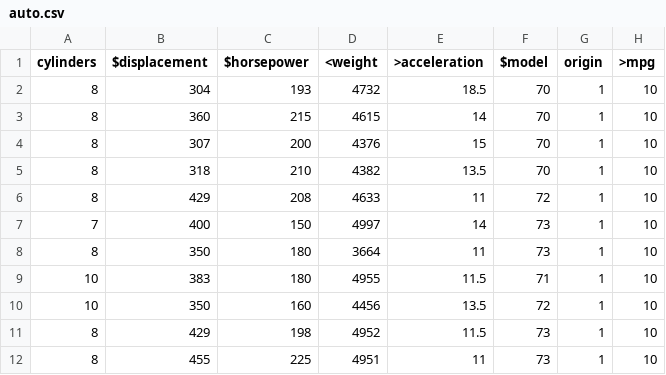
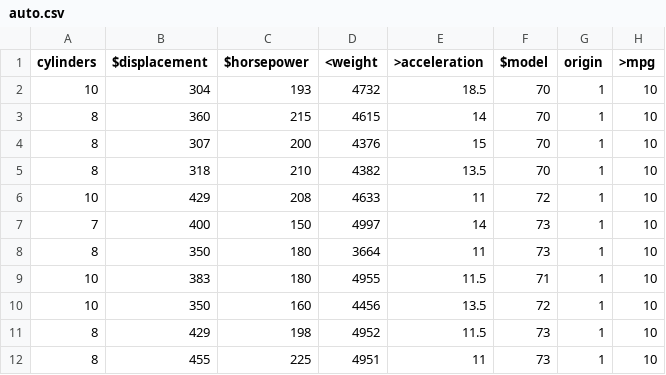
Before and after one commit to sreeramveluthakkal/FSS17_GRP_N, a CSV file: HW2/auto.csv, drawn as a sheet.

```diff
--- a/HW2/auto.csv
+++ b/HW2/auto.csv
@@ -1,3 +1,3 @@
 cylinders,$displacement,$horsepower,<weight,>acceleration,$model,origin,>mpg
-8,304,193,4732,18.5,70,1,10
+10,304,193,4732,18.5,70,1,10
 8,360,215,4615,14,70,1,10
@@ -5,3 +5,3 @@ cylinders,$displacement,$horsepower,<weight,>acceleration,$model,origin,>mpg
 8,318,210,4382,13.5,70,1,10
-8,429,208,4633,11,72,1,10
+10,429,208,4633,11,72,1,10
 7,400,150,4997,14,73,1,10
```
Also changed, not shown: 1 other file.
